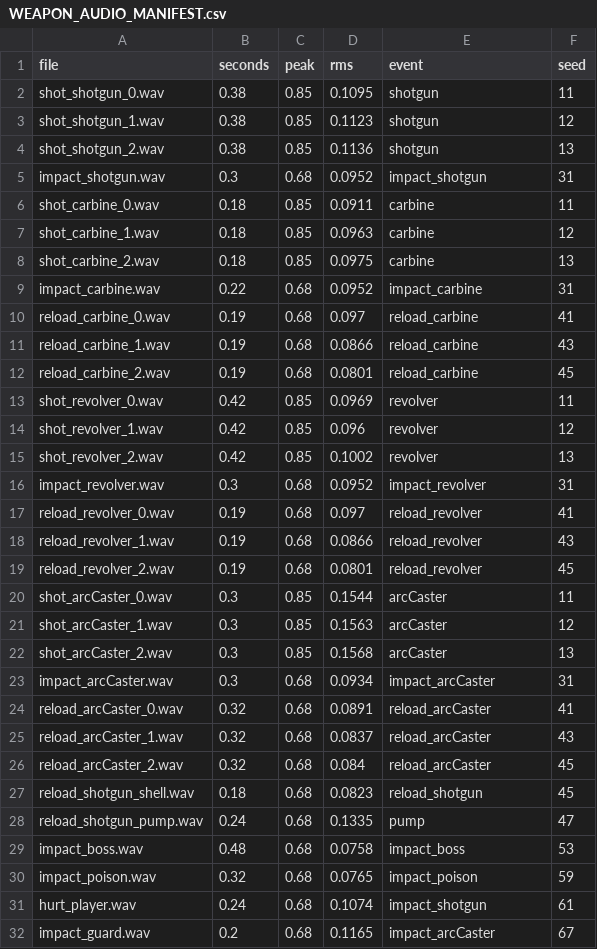
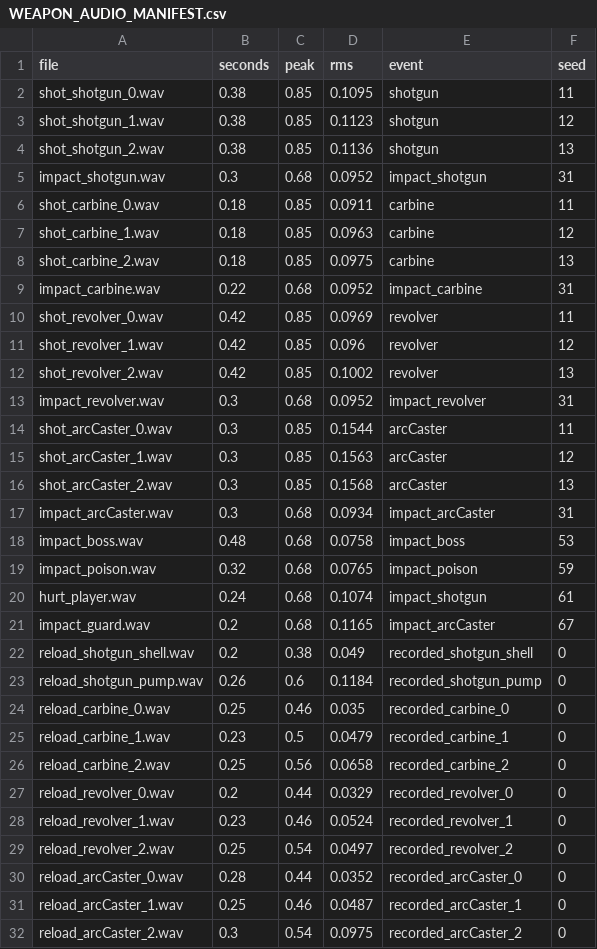
Before and after one commit to ThatSaxyDev/regun, a CSV file: docs/art/WEAPON_AUDIO_MANIFEST.csv, drawn as a sheet.

Commit message:
Replace shrill reload ticks with recorded mechanisms and sharpen weapon motion

```diff
--- a/docs/art/WEAPON_AUDIO_MANIFEST.csv
+++ b/docs/art/WEAPON_AUDIO_MANIFEST.csv
@@ -9,5 +9,2 @@ shot_carbine_2.wav,0.18,0.85,0.0975,carbine,13
 impact_carbine.wav,0.22,0.68,0.0952,impact_carbine,31
-reload_carbine_0.wav,0.19,0.68,0.097,reload_carbine,41
-reload_carbine_1.wav,0.19,0.68,0.0866,reload_carbine,43
-reload_carbine_2.wav,0.19,0.68,0.0801,reload_carbine,45
 shot_revolver_0.wav,0.42,0.85,0.0969,revolver,11
@@ -16,5 +13,2 @@ shot_revolver_2.wav,0.42,0.85,0.1002,revolver,13
 impact_revolver.wav,0.3,0.68,0.0952,impact_revolver,31
-reload_revolver_0.wav,0.19,0.68,0.097,reload_revolver,41
-reload_revolver_1.wav,0.19,0.68,0.0866,reload_revolver,43
-reload_revolver_2.wav,0.19,0.68,0.0801,reload_revolver,45
 shot_arcCaster_0.wav,0.3,0.85,0.1544,arcCaster,11
@@ -23,7 +17,2 @@ shot_arcCaster_2.wav,0.3,0.85,0.1568,arcCaster,13
 impact_arcCaster.wav,0.3,0.68,0.0934,impact_arcCaster,31
-reload_arcCaster_0.wav,0.32,0.68,0.0891,reload_arcCaster,41
-reload_arcCaster_1.wav,0.32,0.68,0.0837,reload_arcCaster,43
-reload_arcCaster_2.wav,0.32,0.68,0.084,reload_arcCaster,45
-reload_shotgun_shell.wav,0.18,0.68,0.0823,reload_shotgun,45
-reload_shotgun_pump.wav,0.24,0.68,0.1335,pump,47
 impact_boss.wav,0.48,0.68,0.0758,impact_boss,53
@@ -32 +21,12 @@ hurt_player.wav,0.24,0.68,0.1074,impact_shotgun,61
 impact_guard.wav,0.2,0.68,0.1165,impact_arcCaster,67
+reload_shotgun_shell.wav,0.2,0.38,0.049,recorded_shotgun_shell,0
+reload_shotgun_pump.wav,0.26,0.6,0.1184,recorded_shotgun_pump,0
+reload_carbine_0.wav,0.25,0.46,0.035,recorded_carbine_0,0
+reload_carbine_1.wav,0.23,0.5,0.0479,recorded_carbine_1,0
+reload_carbine_2.wav,0.25,0.56,0.0658,recorded_carbine_2,0
+reload_revolver_0.wav,0.2,0.44,0.0329,recorded_revolver_0,0
+reload_revolver_1.wav,0.23,0.46,0.0524,recorded_revolver_1,0
+reload_revolver_2.wav,0.25,0.54,0.0497,recorded_revolver_2,0
+reload_arcCaster_0.wav,0.28,0.44,0.0352,recorded_arcCaster_0,0
+reload_arcCaster_1.wav,0.25,0.46,0.0487,recorded_arcCaster_1,0
+reload_arcCaster_2.wav,0.3,0.54,0.0975,recorded_arcCaster_2,0
```
Also changed, not shown: 27 other files.
